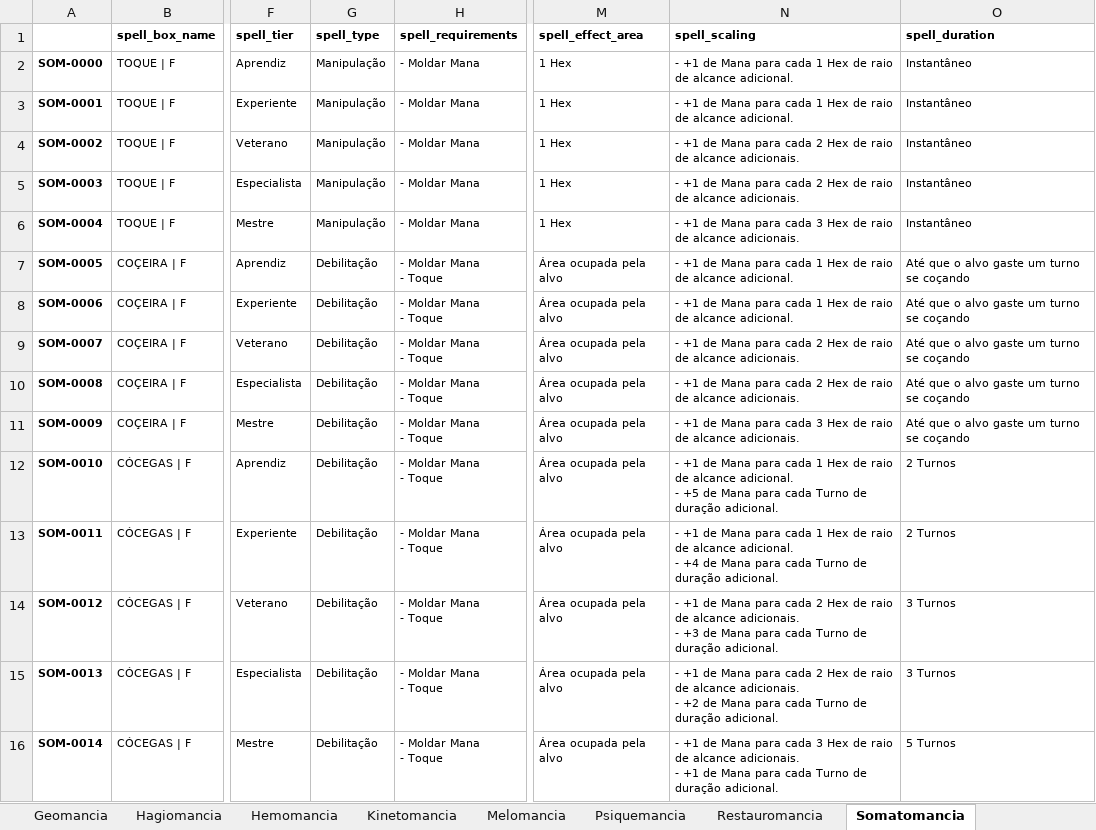
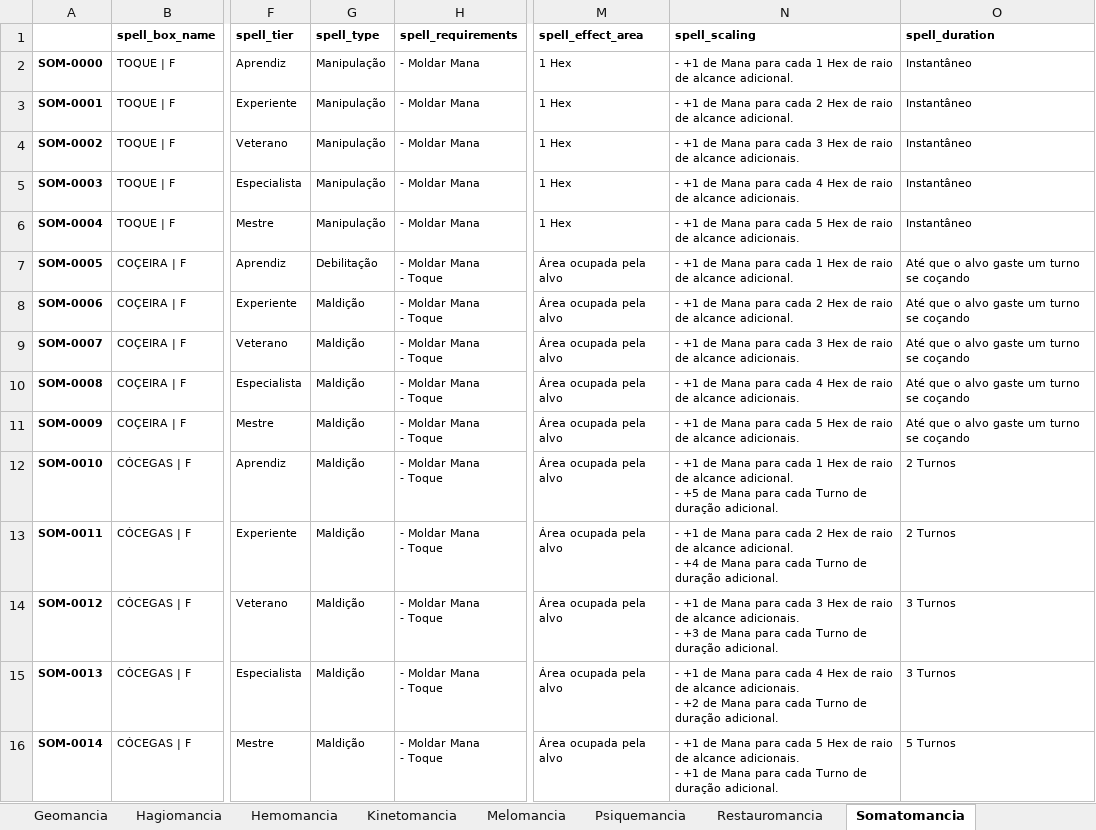
Before and after one commit to data-poet/archivumStreamlit, an Excel workbook: app/data/db_magic_grimory.xlsx, sheet Somatomancia, drawn as a sheet; only a part is shown, gaps mark what is left out; values as stored, in another font and other column widths than the file's, no borders; charts and pictures not drawn; the diff covers the shown part only; the diff names each change by its address in the sheet, - before the commit and + after, or states it on an @@ line.

```diff
--- a/app/data/db_magic_grimory.xlsx (sheet Somatomancia)
+++ b/app/data/db_magic_grimory.xlsx (sheet Somatomancia)
-N3 (spell_scaling): …para cada 1 Hex de…
+N3 (spell_scaling): …para cada 2 Hex de…
-N4 (spell_scaling): …para cada 2 Hex de…
+N4 (spell_scaling): …para cada 3 Hex de…
-N5 (spell_scaling): …para cada 2 Hex de…
+N5 (spell_scaling): …para cada 4 Hex de…
-N6 (spell_scaling): …para cada 3 Hex de…
+N6 (spell_scaling): …para cada 5 Hex de…
-G8:G16 (spell_type): Debilitação
+G8:G16 (spell_type): Maldição
-N8 (spell_scaling): …para cada 1 Hex de…
+N8 (spell_scaling): …para cada 2 Hex de…
-N9 (spell_scaling): …para cada 2 Hex de…
+N9 (spell_scaling): …para cada 3 Hex de…
-N10 (spell_scaling): …para cada 2 Hex de…
+N10 (spell_scaling): …para cada 4 Hex de…
-N11 (spell_scaling): …para cada 3 Hex de…
+N11 (spell_scaling): …para cada 5 Hex de…
-N13 (spell_scaling): …para cada 1 Hex de…
+N13 (spell_scaling): …para cada 2 Hex de…
-N14 (spell_scaling): …para cada 2 Hex de…
+N14 (spell_scaling): …para cada 3 Hex de…
-N15 (spell_scaling): …para cada 2 Hex de…
+N15 (spell_scaling): …para cada 4 Hex de…
-N16 (spell_scaling): …para cada 3 Hex de…
+N16 (spell_scaling): …para cada 5 Hex de…
```
Also changed, not shown: 191 edited cells elsewhere in this sheet, sheet Geomancia, sheet Umbromancia, sheet Arcanomancia, sheet Fitomancia, sheet Zoomancia, sheet Sonoromancia, 6 more sheets, formulas that keep their value, app/data/db_character_traits.xlsx.
